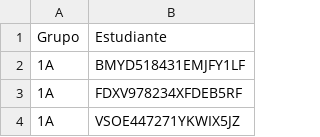
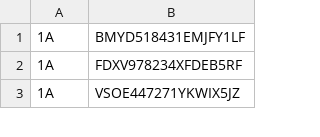
Before and after one commit to fferegrino/edutor-tt, a CSV file: doc/data/grupos-estudiantes.csv, drawn as a sheet; only a part is shown; the diff names each change by its address in the sheet, - before the commit and + after, or states it on an @@ line.

```diff
--- a/doc/data/grupos-estudiantes.csv
+++ b/doc/data/grupos-estudiantes.csv
-row 1: Grupo | Estudiante
```
Also changed, not shown: doc/data/grupos.csv, doc/data/hijos.csv, 7 other files.
